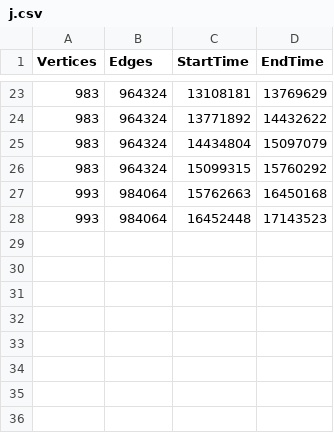
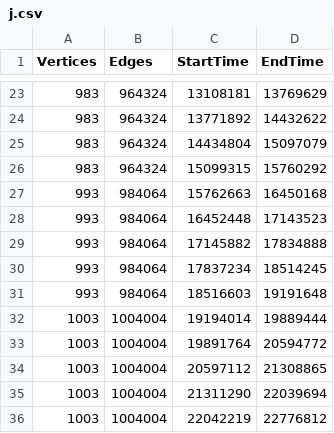
Before and after one commit to RaiyanC/CS5199-Proj-Code, a CSV file: Shortest Path Algorithms/Analysis/1/j.csv, drawn as a sheet; only a part is shown, gaps mark what is left out; the diff names each change by its address in the sheet, - before the commit and + after, or states it on an @@ line.

```diff
--- a/Shortest Path Algorithms/Analysis/1/j.csv
+++ b/Shortest Path Algorithms/Analysis/1/j.csv
+row 29: 993 | 984064 | 17145882 | 17834888
+row 30: 993 | 984064 | 17837234 | 18514245
+row 31: 993 | 984064 | 18516603 | 19191648
+row 32: 1003 | 1004004 | 19194014 | 19889444
+row 33: 1003 | 1004004 | 19891764 | 20594772
+row 34: 1003 | 1004004 | 20597112 | 21308865
+row 35: 1003 | 1004004 | 21311290 | 22039694
+row 36: 1003 | 1004004 | 22042219 | 22776812
```
Also changed, not shown: 4 other files.
